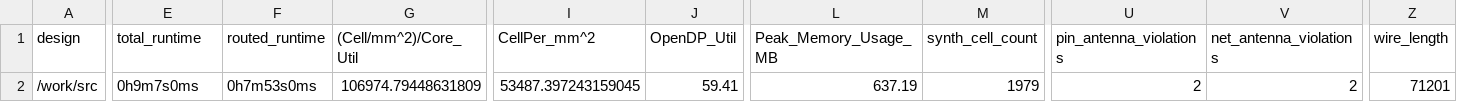
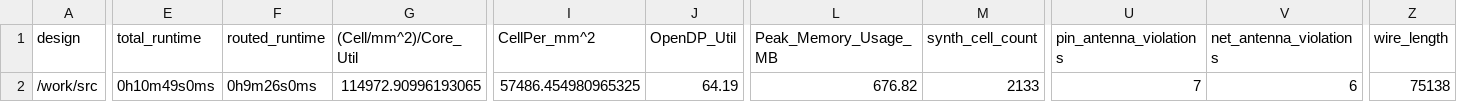
Before and after one commit to TinyTapeout/tinytapeout-05, a CSV file: projects/tt_um_rejunity_rule110/metrics.csv, drawn as a sheet; only a part is shown, gaps mark what is left out; the diff covers the shown part only; the diff names each change by its address in the sheet, - before the commit and + after, or states it on an @@ line.

Commit message:
feat: update project tt_um_rejunity_rule110 from rejunity/tt05-rule110
Commit: 4190c2f860a3a8ebf72d7a162f712e6ce4ce8cb8
Workflow: https://github.com/rejunity/tt05-rule110/actions/runs/6410691241

```diff
--- a/projects/tt_um_rejunity_rule110/metrics.csv
+++ b/projects/tt_um_rejunity_rule110/metrics.csv
-E2 (total_runtime): 0h9m7s0ms
+E2 (total_runtime): 0h10m49s0ms
-F2 (routed_runtime): 0h7m53s0ms
+F2 (routed_runtime): 0h9m26s0ms
-G2 ((Cell/mm^2)/Core_Util): 106974.79448631809
+G2 ((Cell/mm^2)/Core_Util): 114972.90996193065
-I2 (CellPer_mm^2): 53487.397243159045
+I2 (CellPer_mm^2): 57486.454980965325
-J2 (OpenDP_Util): 59.41
+J2 (OpenDP_Util): 64.19
-L2 (Peak_Memory_Usage_MB): 637.19
+L2 (Peak_Memory_Usage_MB): 676.82
-M2 (synth_cell_count): 1979
+M2 (synth_cell_count): 2133
-U2 (pin_antenna_violations): 2
+U2 (pin_antenna_violations): 7
-V2 (net_antenna_violations): 2
+V2 (net_antenna_violations): 6
-Z2 (wire_length): 71201
+Z2 (wire_length): 75138
```
Also changed, not shown: 23 edited cells elsewhere in this file, 7 other files.
